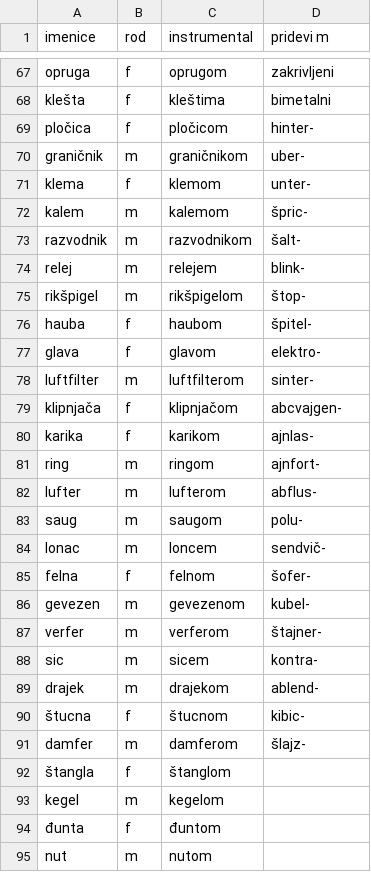
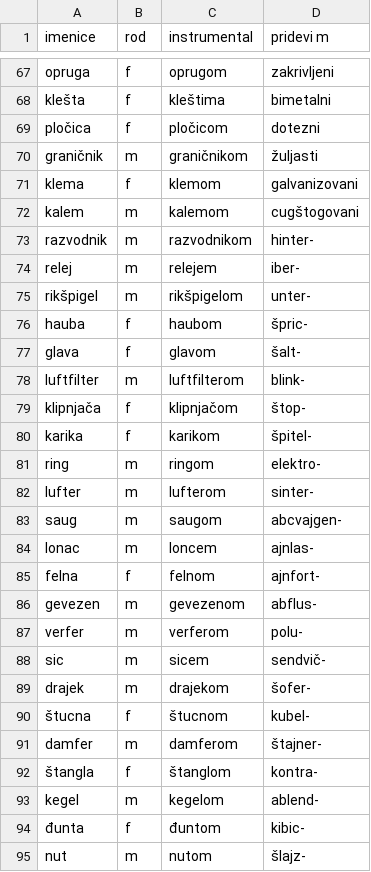
Before and after one commit to nothke/nothke.github.io, a CSV file: djunta-sa-sitnim-nutom/names.csv, drawn as a sheet; only a part is shown, gaps mark what is left out; the diff covers the shown part only.

Commit message:
Updated backup csv

```diff
--- a/djunta-sa-sitnim-nutom/names.csv
+++ b/djunta-sa-sitnim-nutom/names.csv
@@ -68,28 +68,28 @@ opruga,f,oprugom,zakrivljeni
 klešta,f,kleštima,bimetalni
-pločica,f,pločicom,hinter-
-graničnik,m,graničnikom,uber-
-klema,f,klemom,unter-
-kalem,m,kalemom,špric-
-razvodnik,m,razvodnikom,šalt-
-relej,m,relejem,blink-
-rikšpigel,m,rikšpigelom,štop-
-hauba,f,haubom,špitel-
-glava,f,glavom,elektro-
-luftfilter,m,luftfilterom,sinter-
-klipnjača,f,klipnjačom,abcvajgen-
-karika,f,karikom,ajnlas-
-ring,m,ringom,ajnfort-
-lufter,m,lufterom,abflus-
-saug,m,saugom,polu-
-lonac,m,loncem,sendvič-
-felna,f,felnom,šofer-
-gevezen,m,gevezenom,kubel-
-verfer,m,verferom,štajner-
-sic,m,sicem,kontra-
-drajek,m,drajekom,ablend-
-štucna,f,štucnom,kibic-
-damfer,m,damferom,šlajz-
-štangla,f,štanglom,
-kegel,m,kegelom,
-đunta,f,đuntom,
-nut,m,nutom,
+pločica,f,pločicom,dotezni
+graničnik,m,graničnikom,žuljasti
+klema,f,klemom,galvanizovani
+kalem,m,kalemom,cugštogovani
+razvodnik,m,razvodnikom,hinter-
+relej,m,relejem,iber-
+rikšpigel,m,rikšpigelom,unter-
+hauba,f,haubom,špric-
+glava,f,glavom,šalt-
+luftfilter,m,luftfilterom,blink-
+klipnjača,f,klipnjačom,štop-
+karika,f,karikom,špitel-
+ring,m,ringom,elektro-
+lufter,m,lufterom,sinter-
+saug,m,saugom,abcvajgen-
+lonac,m,loncem,ajnlas-
+felna,f,felnom,ajnfort-
+gevezen,m,gevezenom,abflus-
+verfer,m,verferom,polu-
+sic,m,sicem,sendvič-
+drajek,m,drajekom,šofer-
+štucna,f,štucnom,kubel-
+damfer,m,damferom,štajner-
+štangla,f,štanglom,kontra-
+kegel,m,kegelom,ablend-
+đunta,f,đuntom,kibic-
+nut,m,nutom,šlajz-
```
Also changed, not shown: 24 added rows and 10 edited cells elsewhere in this file.
